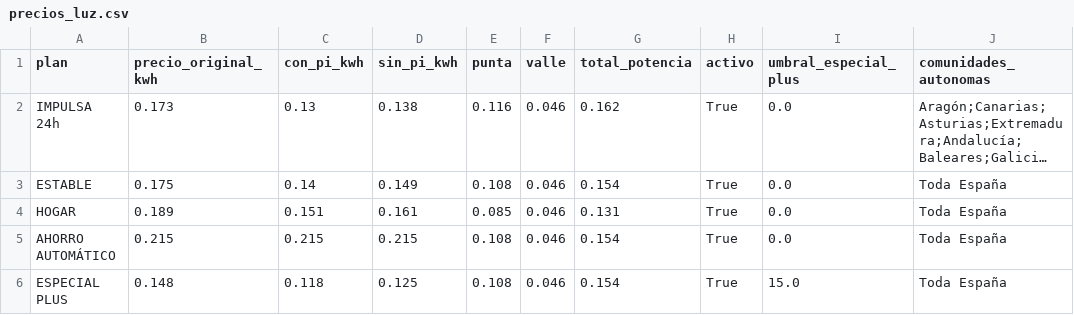
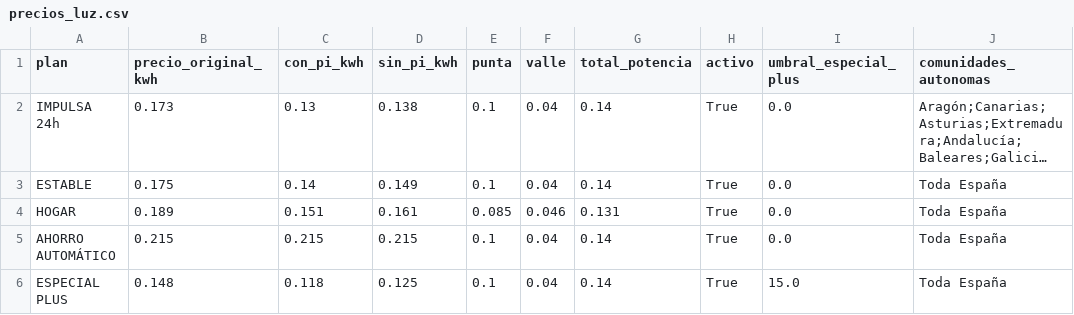
Before and after one commit to cosmocws/zelenza_app, a CSV file: data/precios_luz.csv, drawn as a sheet; long unchanged cells end in …; the diff names each change by its address in the sheet, - before the commit and + after, or states it on an @@ line.

```diff
--- a/data/precios_luz.csv
+++ b/data/precios_luz.csv
-E2 (punta): 0.116
+E2 (punta): 0.1
-F2:F3 (valle): 0.046
+F2:F3 (valle): 0.04
-G2 (total_potencia): 0.162
+G2 (total_potencia): 0.14
-E3 (punta): 0.108
+E3 (punta): 0.1
-G3 (total_potencia): 0.154
+G3 (total_potencia): 0.14
-E5:E6 (punta): 0.108
+E5:E6 (punta): 0.1
-F5:F6 (valle): 0.046
+F5:F6 (valle): 0.04
-G5:G6 (total_potencia): 0.154
+G5:G6 (total_potencia): 0.14
```
Also changed, not shown: data_backup/precios_luz.csv, 6 other files.
